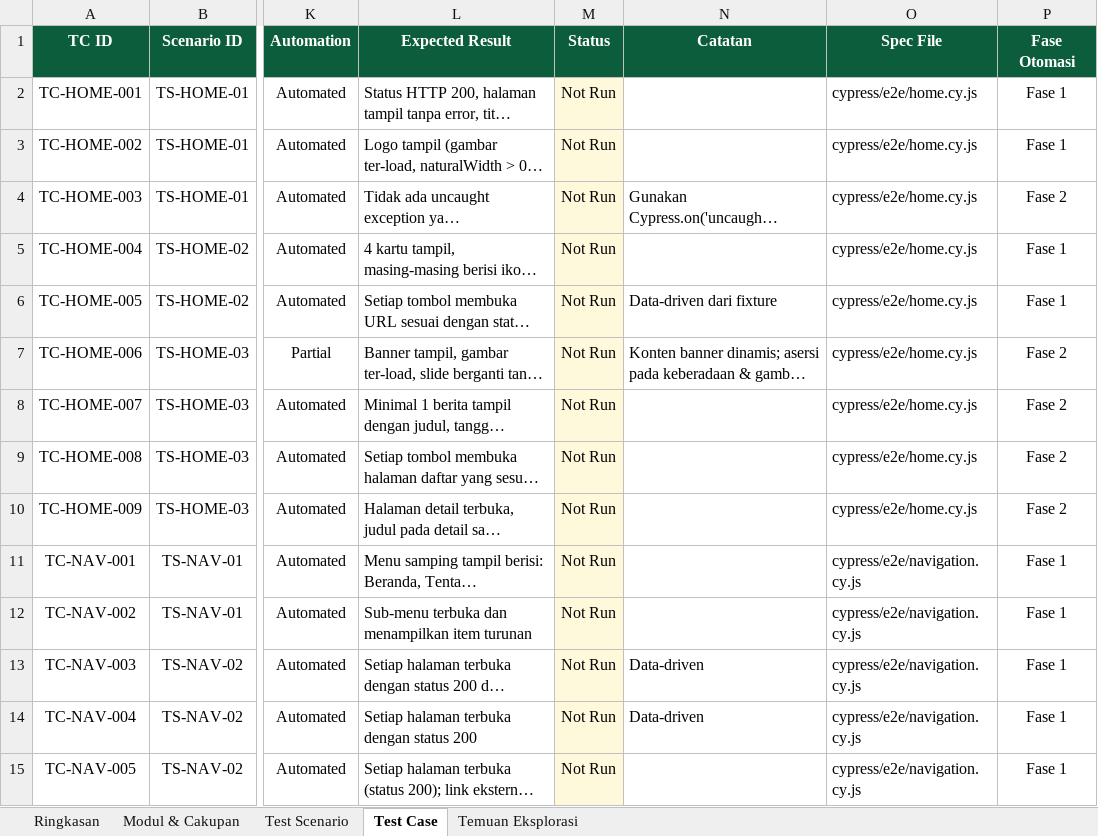
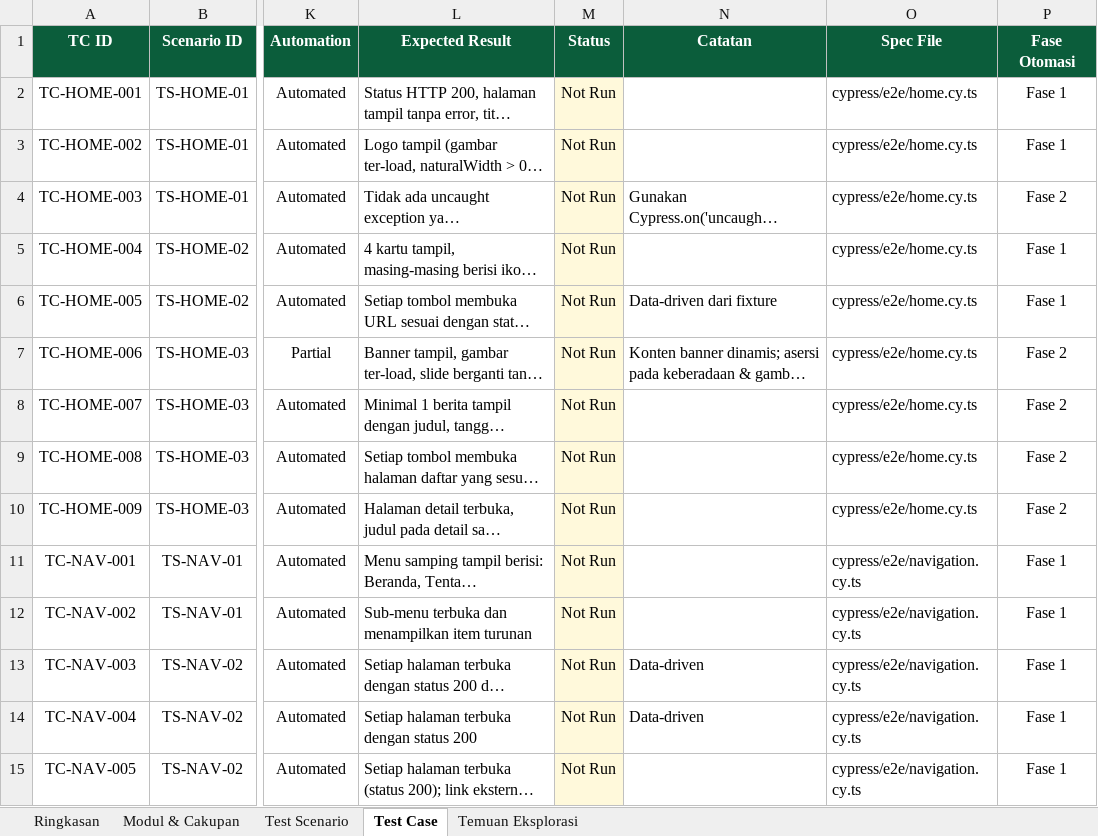
Before and after one commit to rezkyrevansyah/baznas-web-e2e, an Excel workbook: docs/Test_Plan_Cypress_BAZNAS.xlsx, sheet Test Case, drawn as a sheet; only a part is shown, gaps mark what is left out; long unchanged cells end in …; values as stored, in another font and other column widths than the file's, no borders; charts and pictures and conditional formats not drawn; the diff covers the shown part only; the diff names each change by its address in the sheet, - before the commit and + after, or states it on an @@ line.

```diff
--- a/docs/Test_Plan_Cypress_BAZNAS.xlsx (sheet Test Case)
+++ b/docs/Test_Plan_Cypress_BAZNAS.xlsx (sheet Test Case)
-O2:O10 (Spec File): cypress/e2e/home.cy.js
+O2:O10 (Spec File): cypress/e2e/home.cy.ts
-O11:O15 (Spec File): cypress/e2e/navigation.cy.js
+O11:O15 (Spec File): cypress/e2e/navigation.cy.ts
```
Also changed, not shown: 98 edited cells elsewhere in this sheet, sheet Modul & Cakupan, sheet Test Scenario, sheet Ringkasan, charts or pictures, 26 other files.
